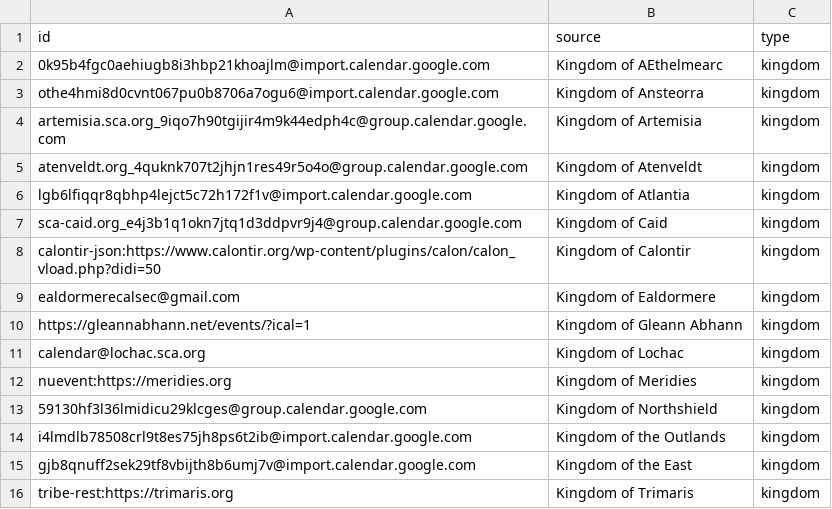
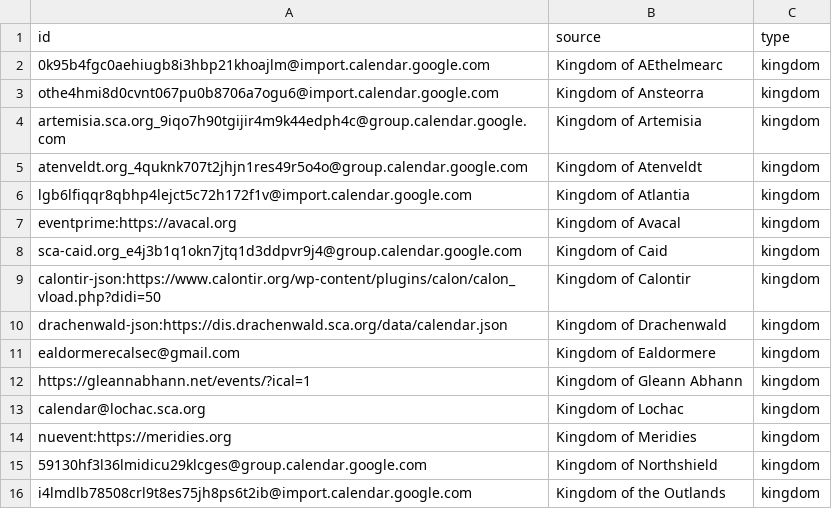
Before and after one commit to khs/scamap, a CSV file: calendars.csv, drawn as a sheet; only a part is shown; the shorter side is filled out with more unchanged rows; the diff names each change by its address in the sheet, - before the commit and + after, or states it on an @@ line.

```diff
--- a/calendars.csv
+++ b/calendars.csv
+row 7: eventprime:https://avacal.org | Kingdom of Avacal | kingdom
+row 10: drachenwald-json:https://dis.drachenwald.sca.org/data/calendar.json | Kingdom of Drachenwald | kingdom
```
Also changed, not shown: 9 other files.
